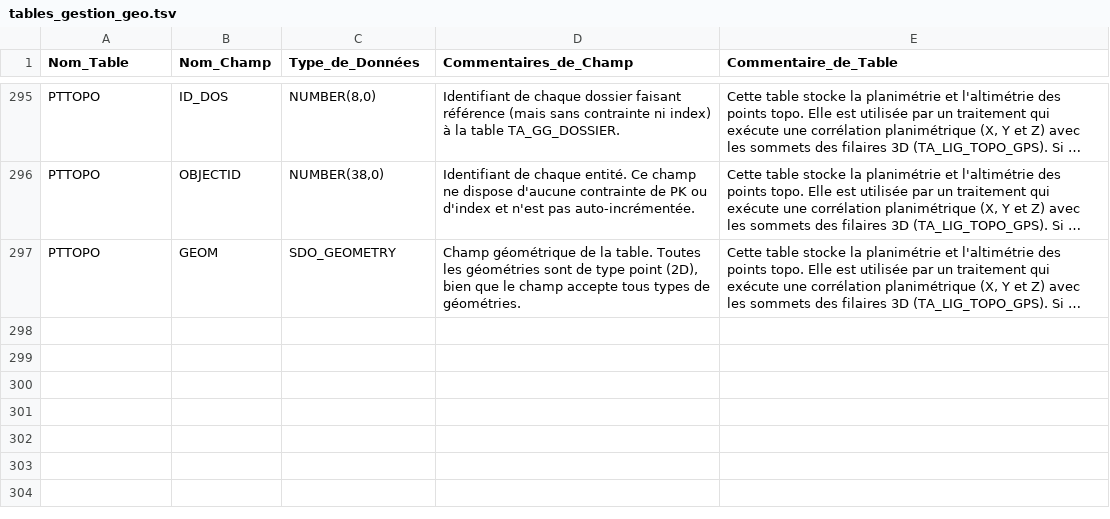
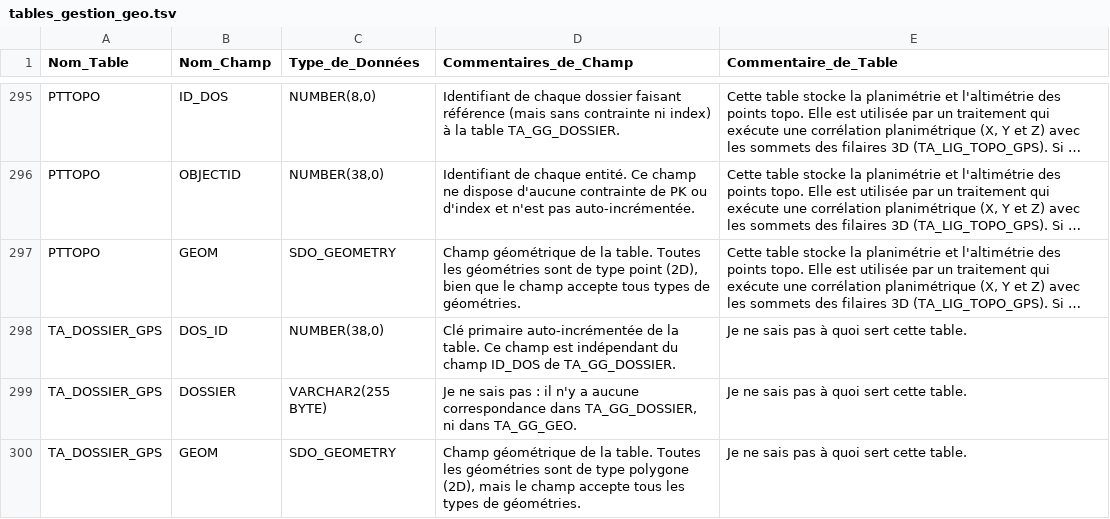
Before and after one commit to meldig/SQL, a TSV file: doc/gestiongeo/tables_gestion_geo.tsv, drawn as a sheet; only a part is shown, gaps mark what is left out; long unchanged cells end in …; the diff names each change by its address in the sheet, - before the commit and + after, or states it on an @@ line.

Commit message:
MAJ tables_gestion_geo.tsv
Rajout de la table TA_DOSSIER_GPS.
Ce fichier contient désormais autant de tables que le fichier documentation_tables_gestiongeo.mdown

```diff
--- a/doc/gestiongeo/tables_gestion_geo.tsv
+++ b/doc/gestiongeo/tables_gestion_geo.tsv
+row 298: TA_DOSSIER_GPS | DOS_ID | NUMBER(38,0) | Clé primaire auto-incrémentée de la table. Ce champ est indépendant du champ ID_DOS de TA_GG_DOSSIER. | Je ne sais pas à quoi sert cette table.
+row 299: TA_DOSSIER_GPS | DOSSIER | VARCHAR2(255 BYTE) | Je ne sais pas : il n'y a aucune correspondance dans TA_GG_DOSSIER, ni dans TA_GG_GEO. | Je ne sais pas à quoi sert cette table.
+row 300: TA_DOSSIER_GPS | GEOM | SDO_GEOMETRY | Champ géométrique de la table. Toutes les géométries sont de type polygone (2D), mais le champ accepte tous les types de géométries. | Je ne sais pas à quoi sert cette table.
```
